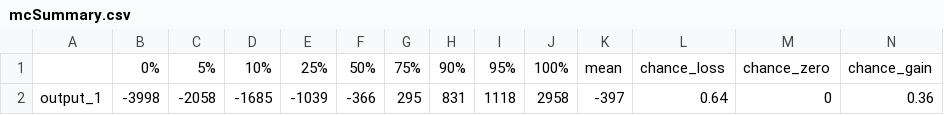
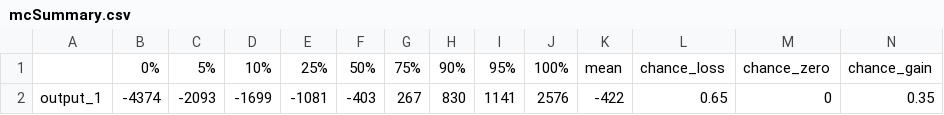
Before and after one commit to CWWhitney/Decision_Analysis_Course, a CSV file: data/outputs/mcSummary.csv, drawn as a sheet.

```diff
--- a/data/outputs/mcSummary.csv
+++ b/data/outputs/mcSummary.csv
@@ -1,2 +1,2 @@
 "","0%","5%","10%","25%","50%","75%","90%","95%","100%","mean","chance_loss","chance_zero","chance_gain"
-"output_1","-3998","-2058","-1685","-1039","-366","295","831","1118","2958","-397","0.64","0","0.36"
+"output_1","-4374","-2093","-1699","-1081","-403","267","830","1141","2576","-422","0.65","0","0.35"
```
Also changed, not shown: data/outputs/mcSimulationResults.csv, 6 other files.
